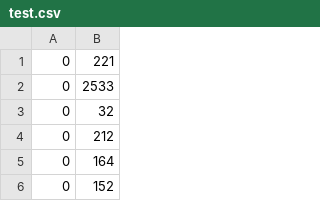
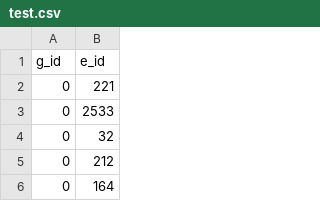
Before and after one commit to laputaqsh/RecSys, a CSV file: dataset/douban/test.csv, drawn as a sheet; only a part is shown; the shorter side is filled out with more unchanged rows; the diff names each change by its address in the sheet, - before the commit and + after, or states it on an @@ line.

```diff
--- a/dataset/douban/test.csv
+++ b/dataset/douban/test.csv
+row 1: g_id | e_id
```
Also changed, not shown: dataset/douban/groups.csv, dataset/douban/train.csv, 25 other files.
